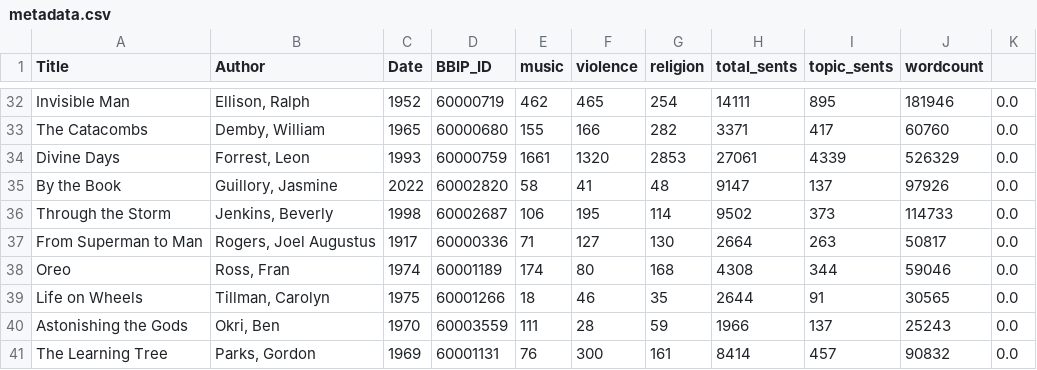
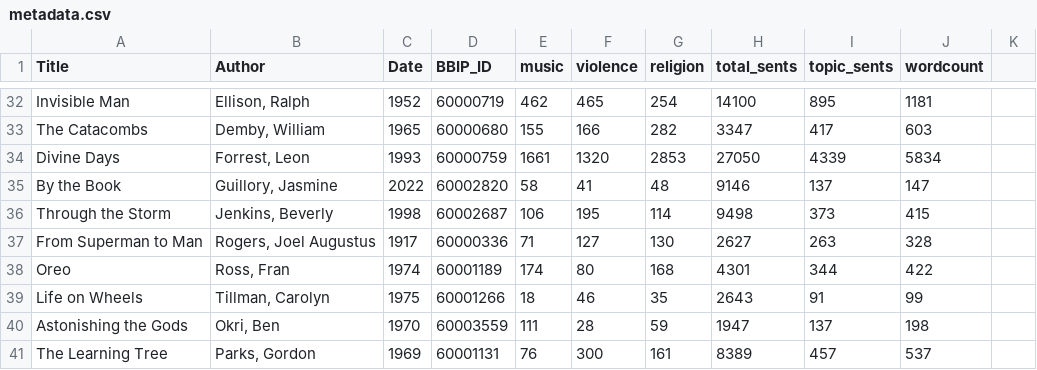
Before and after one commit to ewolfe1/bbip-review, a CSV file: data/metadata.csv, drawn as a sheet; only a part is shown, gaps mark what is left out; the diff covers the shown part only; the diff names each change by its address in the sheet, - before the commit and + after, or states it on an @@ line.

```diff
--- a/data/metadata.csv
+++ b/data/metadata.csv
-H32 (total_sents): 14111
+H32 (total_sents): 14100
-J32 (wordcount): 181946
+J32 (wordcount): 1181
-K32:K41: 0.0
+K32:K41: (empty)
-H33 (total_sents): 3371
+H33 (total_sents): 3347
-J33 (wordcount): 60760
+J33 (wordcount): 603
-H34 (total_sents): 27061
+H34 (total_sents): 27050
-J34 (wordcount): 526329
+J34 (wordcount): 5834
-H35 (total_sents): 9147
+H35 (total_sents): 9146
-J35 (wordcount): 97926
+J35 (wordcount): 147
-H36 (total_sents): 9502
+H36 (total_sents): 9498
-J36 (wordcount): 114733
+J36 (wordcount): 415
-H37 (total_sents): 2664
+H37 (total_sents): 2627
-J37 (wordcount): 50817
+J37 (wordcount): 328
-H38 (total_sents): 4308
+H38 (total_sents): 4301
-J38 (wordcount): 59046
+J38 (wordcount): 422
-H39 (total_sents): 2644
+H39 (total_sents): 2643
-J39 (wordcount): 30565
+J39 (wordcount): 99
-H40 (total_sents): 1966
+H40 (total_sents): 1947
-J40 (wordcount): 25243
+J40 (wordcount): 198
-H41 (total_sents): 8414
+H41 (total_sents): 8389
-J41 (wordcount): 90832
+J41 (wordcount): 537
```
Also changed, not shown: 91 edited cells elsewhere in this file.
